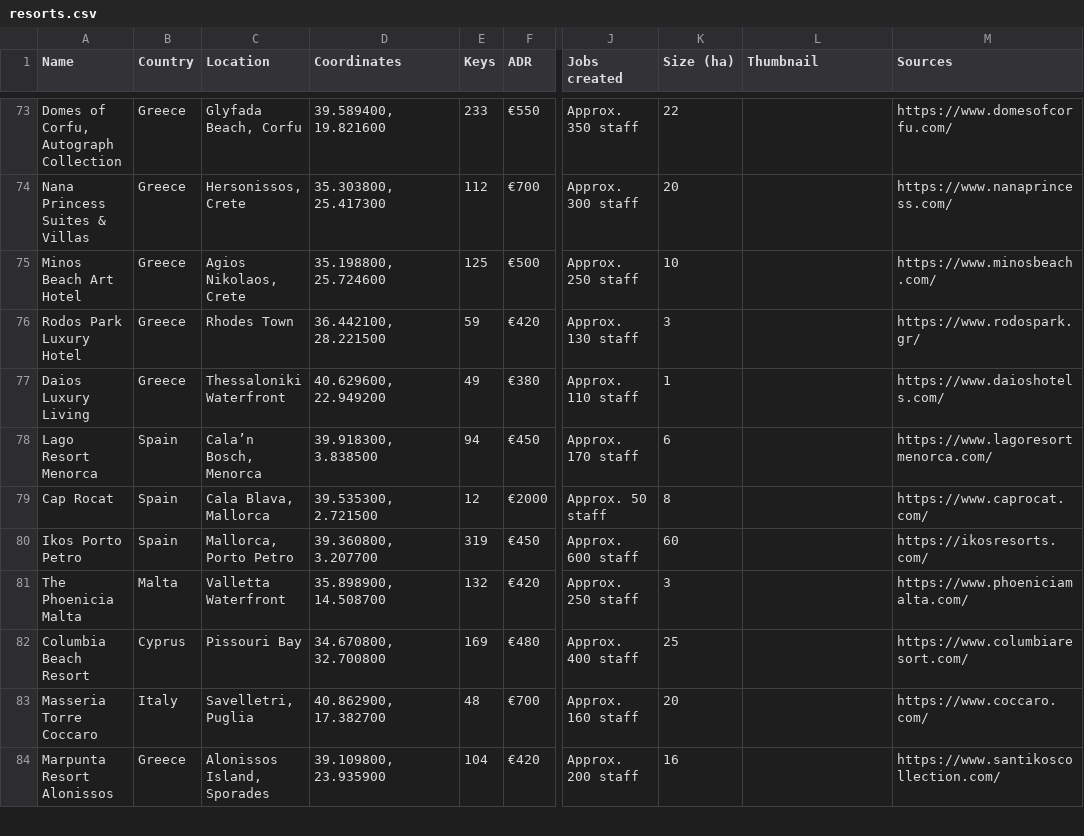
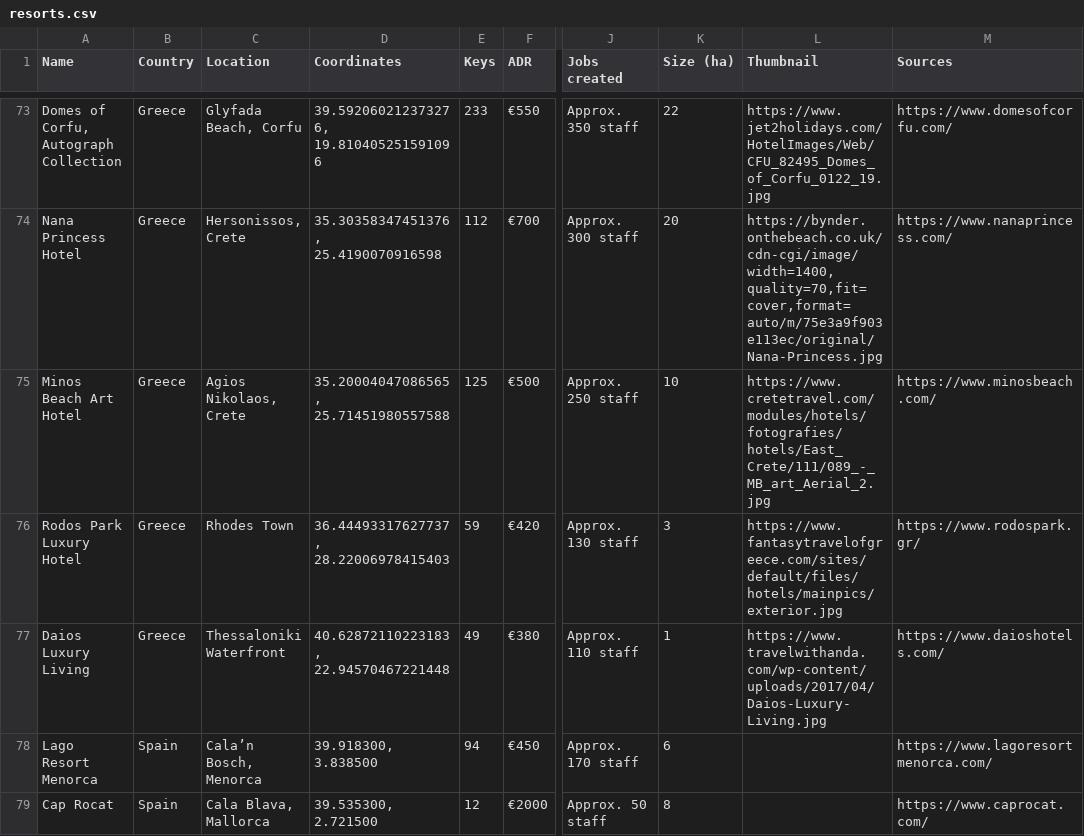
Before and after one commit to maxsykora/MedResortsMap, a CSV file: resorts.csv, drawn as a sheet; only a part is shown, gaps mark what is left out; the shorter side is filled out with more unchanged rows; the diff covers the shown part only; the diff names each change by its address in the sheet, - before the commit and + after, or states it on an @@ line.

```diff
--- a/resorts.csv
+++ b/resorts.csv
-D73 (Coordinates): 39.589400, 19.821600
+D73 (Coordinates): 39.592060212373276, 19.810405251591096
-L73 (Thumbnail): (empty)
+L73 (Thumbnail): https://www.jet2holidays.com/HotelImages/Web/CFU_82495_Domes_of_Corfu_0122_19.jpg
-A74 (Name): Nana Princess Suites & Villas
+A74 (Name): Nana Princess Hotel
-D74 (Coordinates): 35.303800, 25.417300
+D74 (Coordinates): 35.30358347451376, 25.4190070916598
-L74 (Thumbnail): (empty)
+L74 (Thumbnail): https://bynder.onthebeach.co.uk/cdn-cgi/image/width=1400,quality=70,fit=cover,format=auto/m/75e3a9f903e113ec/original/Nana-Princess.jpg
-D75 (Coordinates): 35.198800, 25.724600
+D75 (Coordinates): 35.20004047086565, 25.71451980557588
-L75 (Thumbnail): (empty)
+L75 (Thumbnail): https://www.cretetravel.com/modules/hotels/fotografies/hotels/East_Crete/111/089_-_MB_art_Aerial_2.jpg
-D76 (Coordinates): 36.442100, 28.221500
+D76 (Coordinates): 36.44493317627737, 28.22006978415403
-L76 (Thumbnail): (empty)
+L76 (Thumbnail): https://www.fantasytravelofgreece.com/sites/default/files/hotels/mainpics/exterior.jpg
-D77 (Coordinates): 40.629600, 22.949200
+D77 (Coordinates): 40.62872110223183, 22.94570467221448
-L77 (Thumbnail): (empty)
+L77 (Thumbnail): https://www.travelwithanda.com/wp-content/uploads/2017/04/Daios-Luxury-Living.jpg
```
Also changed, not shown: 32 edited cells elsewhere in this file.
